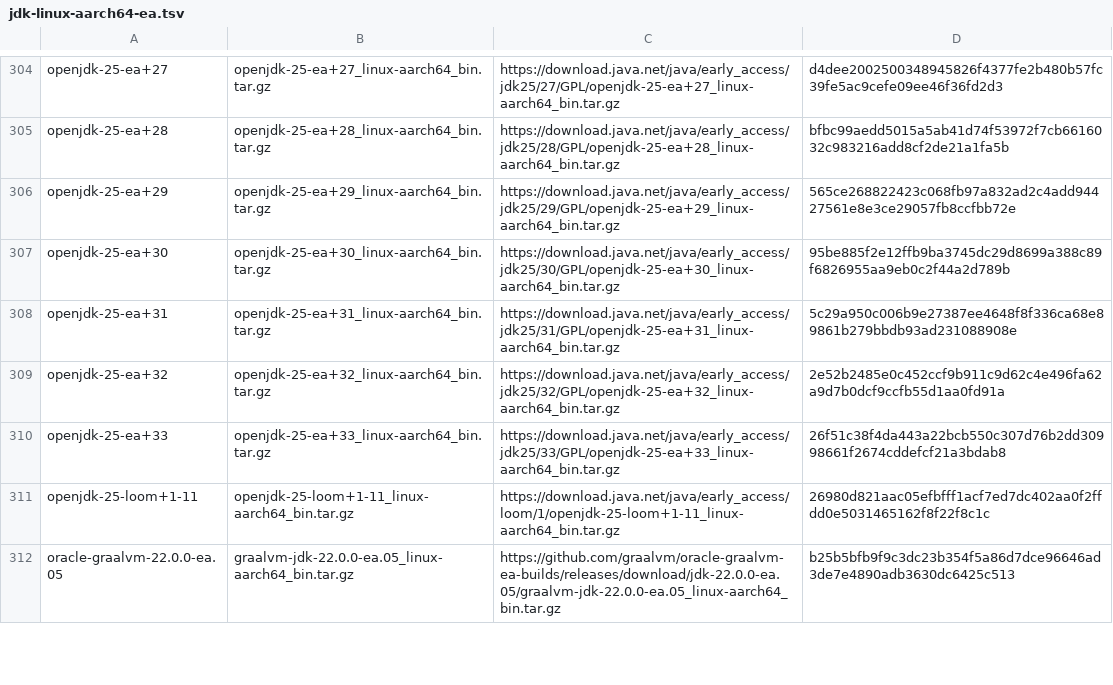
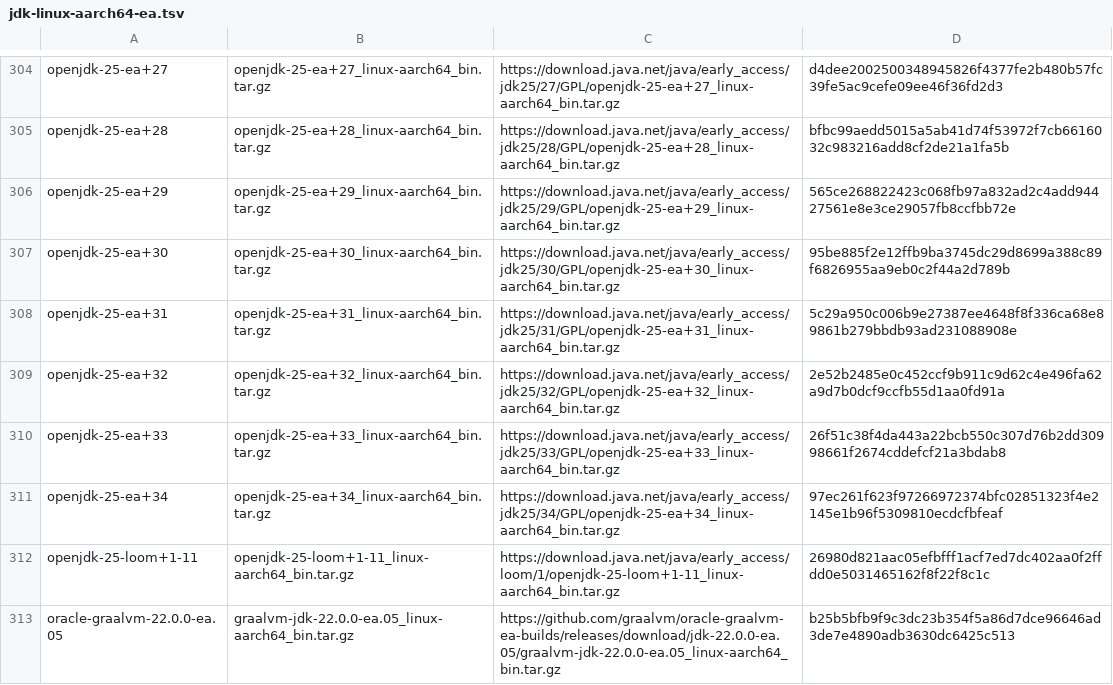
Before and after one commit to halcyon/asdf-java, a TSV file: data/jdk-linux-aarch64-ea.tsv, drawn as a sheet; only a part is shown, gaps mark what is left out; the diff names each change by its address in the sheet, - before the commit and + after, or states it on an @@ line.

```diff
--- a/data/jdk-linux-aarch64-ea.tsv
+++ b/data/jdk-linux-aarch64-ea.tsv
+row 311: openjdk-25-ea+34 | openjdk-25-ea+34_linux-aarch64_bin.tar.gz | https://download.java.net/java/early_access/jdk25/34/GPL/openjdk-25-ea+34_linux-aarch64_bin.tar.gz | 97ec261f623f97266972374bfc02851323f4e2145e1b96f5309810ecdcfbfeaf
```
Also changed, not shown: data/jdk-linux-x86_64-ea.tsv, data/jdk-macosx-aarch64-ea.tsv, 5 other files.
